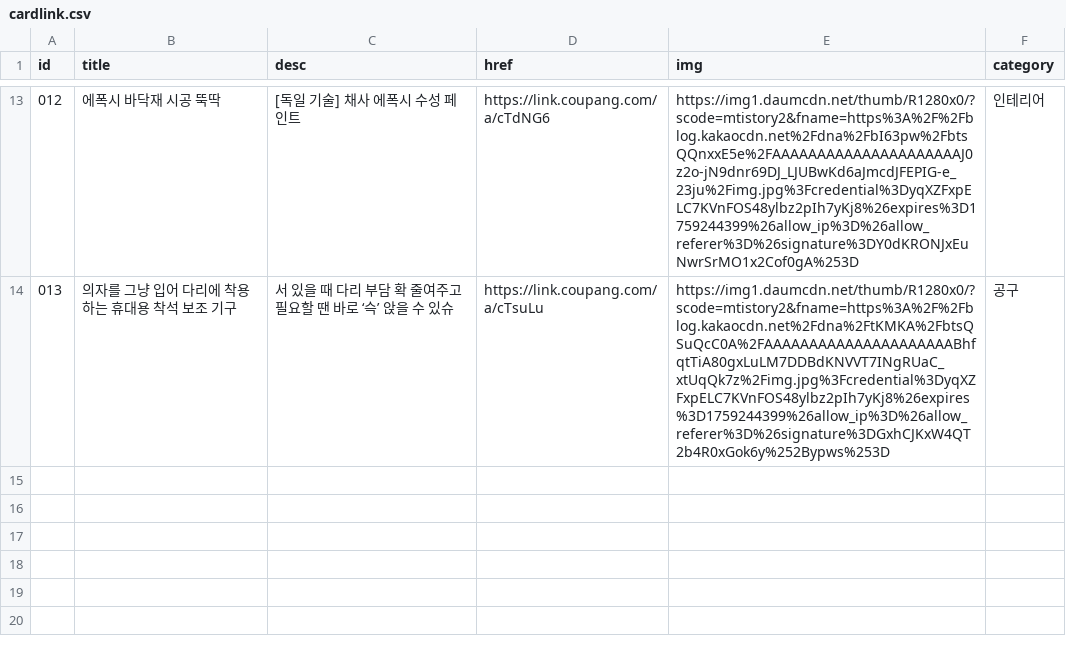
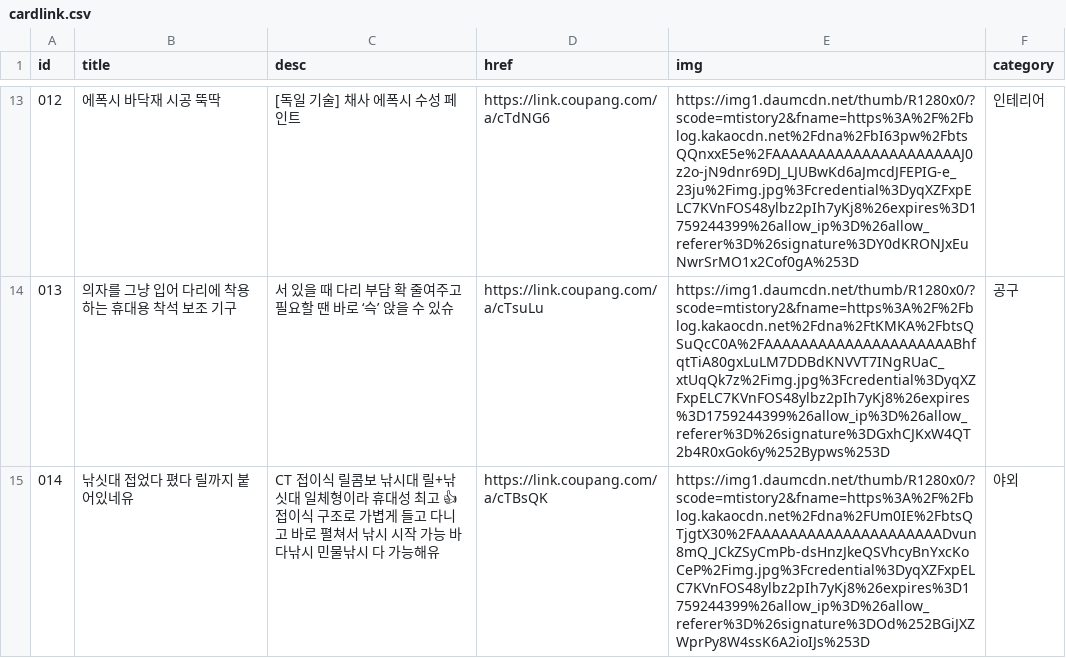
Before and after one commit to Jun74/items, a CSV file: cardlink.csv, drawn as a sheet; only a part is shown, gaps mark what is left out.

Commit message:
Update cardlink.csv

```diff
--- a/cardlink.csv
+++ b/cardlink.csv
@@ -14 +14,2 @@ id,title,desc,href,img,category
 013,의자를 그냥 입어 다리에 착용하는 휴대용 착석 보조 기구,서 있을 때 다리 부담 확 줄여주고 필요할 땐 바로 ‘슥’ 앉을 수 있슈,https://link.coupang.com/a/cTsuLu,https://img1.daumcdn.net/thumb/R1280x0/?scode=mtistory2&fname=https%3A%2F%2Fblog.kakaocdn.net%2Fdna%2FtKMKA%2FbtsQSuQcC0A%2FAAAAAAAAAAAAAAAAAAAAABhfqtTiA80gxLuLM7DDBdKNVVT7INgRUaC_xtUqQk7z%2Fimg.jpg%3Fcredential%3DyqXZFxpELC7KVnFOS48ylbz2pIh7yKj8%26expires%3D1759244399%26allow_ip%3D%26allow_referer%3D%26signature%3DGxhCJKxW4QT2b4R0xGok6y%252Bypws%253D,공구
+014,낚싯대 접었다 폈다 릴까지 붙어있네유,CT 접이식 릴콤보 낚시대 릴+낚싯대 일체형이라 휴대성 최고 👍 접이식 구조로 가볍게 들고 다니고 바로 펼쳐서 낚시 시작 가능 바다낚시 민물낚시 다 가능해유,https://link.coupang.com/a/cTBsQK,https://img1.daumcdn.net/thumb/R1280x0/?scode=mtistory2&fname=https%3A%2F%2Fblog.kakaocdn.net%2Fdna%2FUm0IE%2FbtsQTjgtX30%2FAAAAAAAAAAAAAAAAAAAAADvun8mQ_JCkZSyCmPb-dsHnzJkeQSVhcyBnYxcKoCeP%2Fimg.jpg%3Fcredential%3DyqXZFxpELC7KVnFOS48ylbz2pIh7yKj8%26expires%3D1759244399%26allow_ip%3D%26allow_referer%3D%26signature%3DOd%252BGiJXZWprPy8W4ssK6A2ioIJs%253D,야외
```
